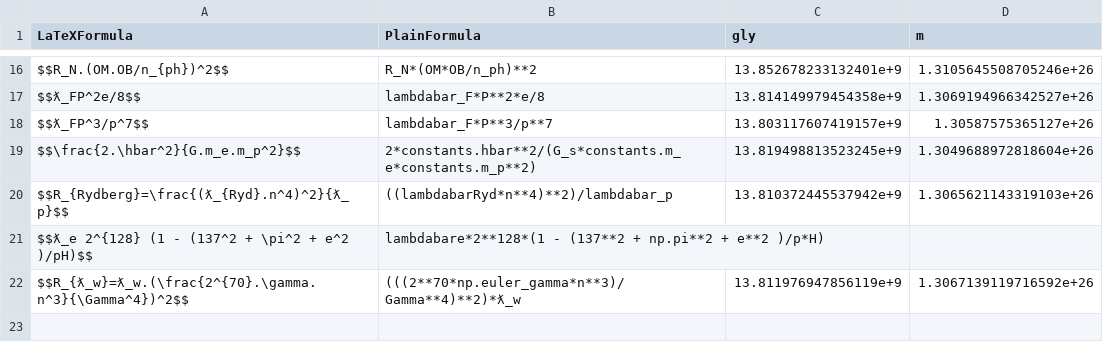
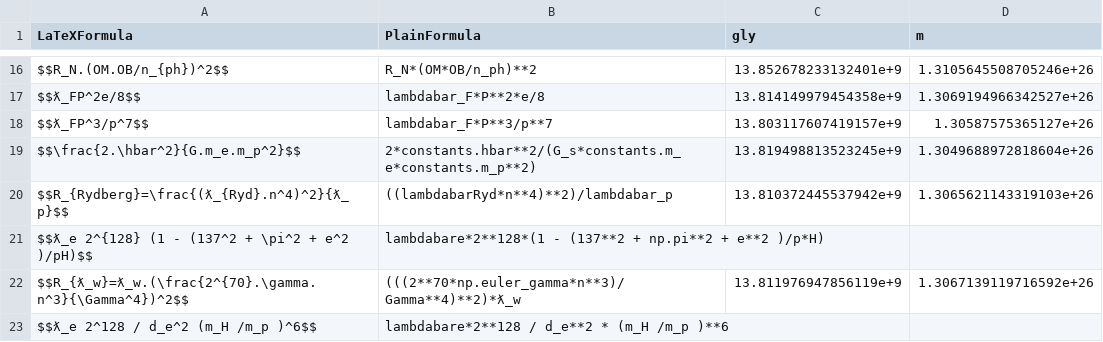
Before and after one commit to LaGuer/hubble-table, a CSV file: hubble-table.csv, drawn as a sheet; only a part is shown, gaps mark what is left out; the diff names each change by its address in the sheet, - before the commit and + after, or states it on an @@ line.

Commit message:
Update hubble-table.csv

```diff
--- a/hubble-table.csv
+++ b/hubble-table.csv
+row 23: $$ƛ_e 2^128 / d_e^2 (m_H /m_p )^6$$ | lambdabare*2**128 / d_e**2 * (m_H /m_p )**6
```
